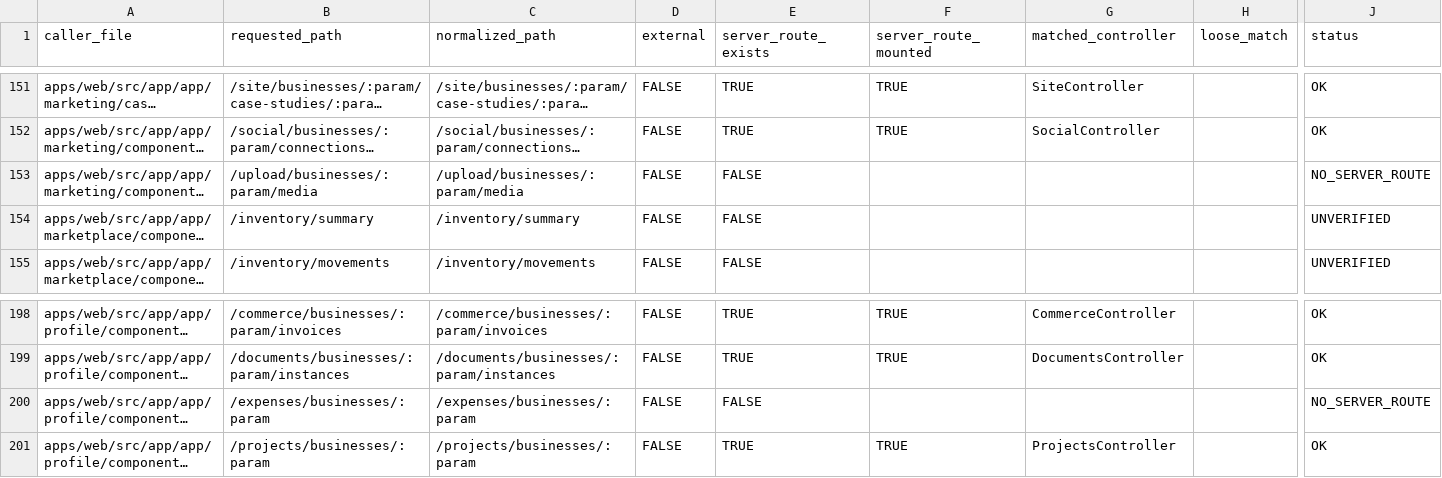
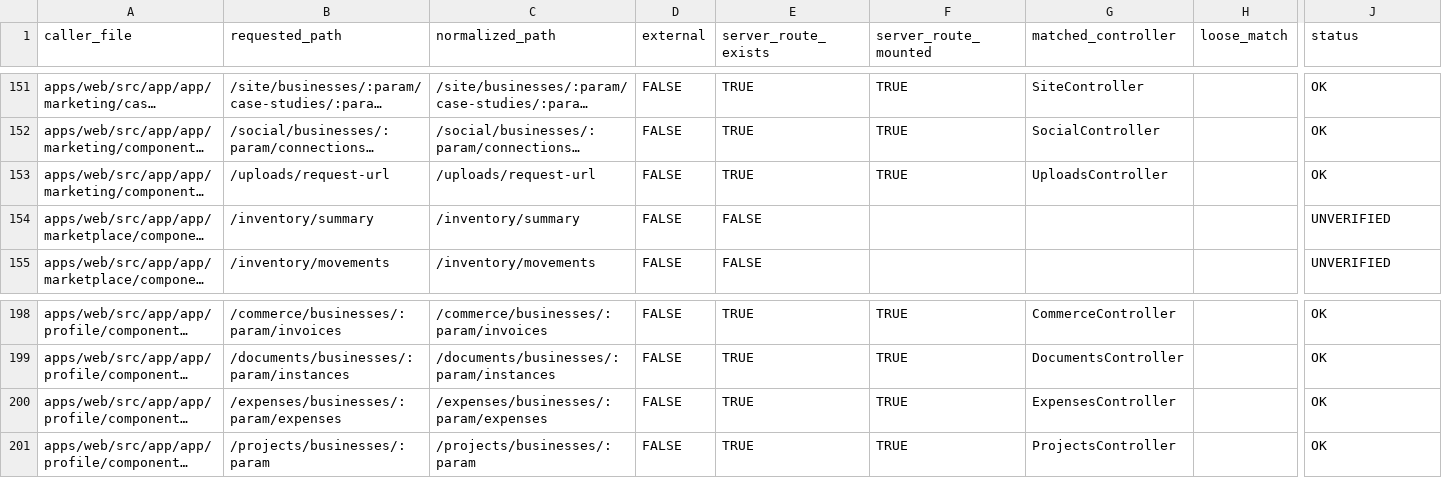
Before and after one commit to SaCH-PRO/KEYFLOWOS, a CSV file: docs/system-map/data/web-api-calls.csv, drawn as a sheet; only a part is shown, gaps mark what is left out; long unchanged cells end in …; the diff names each change by its address in the sheet, - before the commit and + after, or states it on an @@ line.

```diff
--- a/docs/system-map/data/web-api-calls.csv
+++ b/docs/system-map/data/web-api-calls.csv
-B153 (requested_path): /upload/businesses/:param/media
+B153 (requested_path): /uploads/request-url
-C153 (normalized_path): /upload/businesses/:param/media
+C153 (normalized_path): /uploads/request-url
-E153 (server_route_exists): FALSE
+E153 (server_route_exists): TRUE
-F153 (server_route_mounted): (empty)
+F153 (server_route_mounted): TRUE
-G153 (matched_controller): (empty)
+G153 (matched_controller): UploadsController
-J153 (status): NO_SERVER_ROUTE
+J153 (status): OK
-B200 (requested_path): /expenses/businesses/:param
+B200 (requested_path): /expenses/businesses/:param/expenses
-C200 (normalized_path): /expenses/businesses/:param
+C200 (normalized_path): /expenses/businesses/:param/expenses
-E200 (server_route_exists): FALSE
+E200 (server_route_exists): TRUE
-F200 (server_route_mounted): (empty)
+F200 (server_route_mounted): TRUE
-G200 (matched_controller): (empty)
+G200 (matched_controller): ExpensesController
-J200 (status): NO_SERVER_ROUTE
+J200 (status): OK
```
Also changed, not shown: docs/system-map/data/files.csv, 2 other files.
